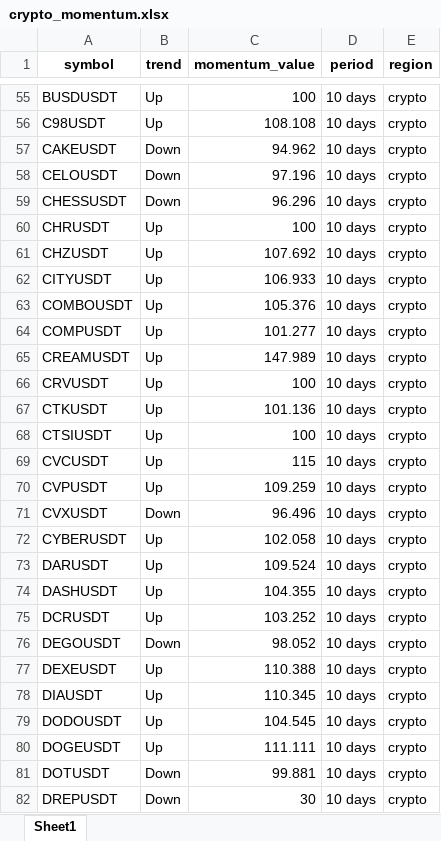
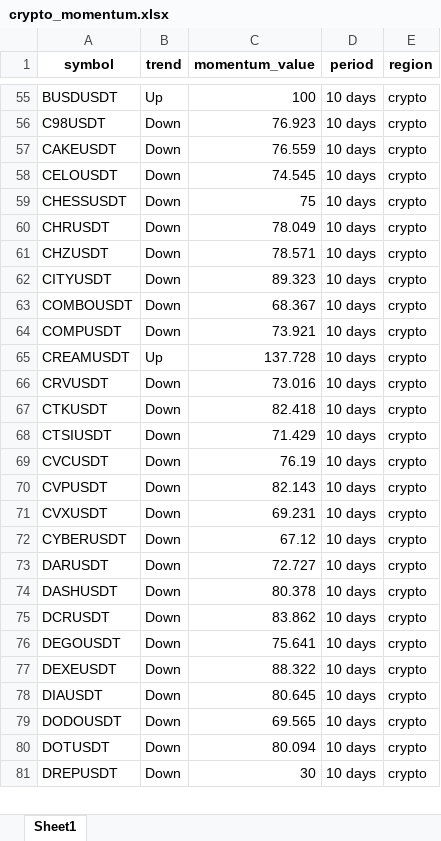
Before and after one commit to tiagolvsantos/trading_tools, an Excel workbook: generated_reports/crypto_momentum.xlsx, sheet Sheet1, drawn as a sheet; only a part is shown, gaps mark what is left out; values as stored, in another font and other column widths than the file's, no borders; removed rows and columns are numbered as before the commit, all else as after; the diff covers the shown part only; the diff names each change by its address in the sheet, - before the commit and + after, or states it on an @@ line.

```diff
--- a/generated_reports/crypto_momentum.xlsx (sheet Sheet1)
+++ b/generated_reports/crypto_momentum.xlsx (sheet Sheet1)
-B56 (trend): Up
+B56 (trend): Down
-C56 (momentum_value): 108.108
+C56 (momentum_value): 76.923
-C57 (momentum_value): 94.962
+C57 (momentum_value): 76.559
-C58 (momentum_value): 97.196
+C58 (momentum_value): 74.545
-C59 (momentum_value): 96.296
+C59 (momentum_value): 75
-B60:B64 (trend): Up
+B60:B64 (trend): Down
-C60 (momentum_value): 100
+C60 (momentum_value): 78.049
-C61 (momentum_value): 107.692
+C61 (momentum_value): 78.571
-C62 (momentum_value): 106.933
+C62 (momentum_value): 89.323
-C63 (momentum_value): 105.376
+C63 (momentum_value): 68.367
-C64 (momentum_value): 101.277
+C64 (momentum_value): 73.921
-C65 (momentum_value): 147.989
+C65 (momentum_value): 137.728
-B66:B70 (trend): Up
+B66:B70 (trend): Down
-C66 (momentum_value): 100
+C66 (momentum_value): 73.016
-C67 (momentum_value): 101.136
+C67 (momentum_value): 82.418
-C68 (momentum_value): 100
+C68 (momentum_value): 71.429
-C69 (momentum_value): 115
+C69 (momentum_value): 76.19
-C70 (momentum_value): 109.259
+C70 (momentum_value): 82.143
-C71 (momentum_value): 96.496
+C71 (momentum_value): 69.231
-B72:B75 (trend): Up
+B72:B75 (trend): Down
-C72 (momentum_value): 102.058
+C72 (momentum_value): 67.12
-C73 (momentum_value): 109.524
+C73 (momentum_value): 72.727
-C74 (momentum_value): 104.355
+C74 (momentum_value): 80.378
-C75 (momentum_value): 103.252
+C75 (momentum_value): 83.862
-C76 (momentum_value): 98.052
+C76 (momentum_value): 75.641
-B77:B79 (trend): Up
+B77:B79 (trend): Down
-C77 (momentum_value): 110.388
+C77 (momentum_value): 88.322
-C78 (momentum_value): 110.345
+C78 (momentum_value): 80.645
-C79 (momentum_value): 104.545
+C79 (momentum_value): 69.565
-row 80: DOGEUSDT | Up | 111.111 | 10 days | crypto
-C80 (momentum_value): 99.881
+C80 (momentum_value): 80.094
```
Also changed, not shown: 1 added row and 343 edited cells elsewhere in this sheet, generated_reports/tradfi_momentum.xlsx, 1 other file.
